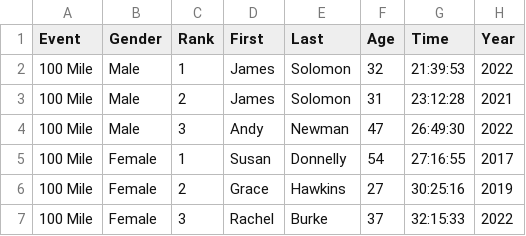
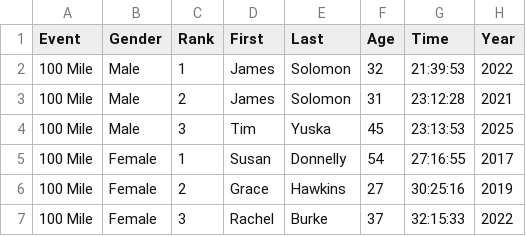
Before and after one commit to dfailing/CMAR, a CSV file: data/course_records.csv, drawn as a sheet; only a part is shown.

```diff
--- a/data/course_records.csv
+++ b/data/course_records.csv
@@ -3,3 +3,3 @@ Event,Gender,Rank,First,Last,Age,Time,Year
 100 Mile,Male,2,James,Solomon,31,23:12:28,2021
-100 Mile,Male,3,Andy,Newman,47,26:49:30,2022
+100 Mile,Male,3,Tim,Yuska,45,23:13:53,2025
 100 Mile,Female,1,Susan,Donnelly,54,27:16:55,2017
```
Also changed, not shown: data-export/UltraSignup-2015-50-mile.csv, data-export/UltraSignup-2017-100-kilometer.csv, 14 other files.
